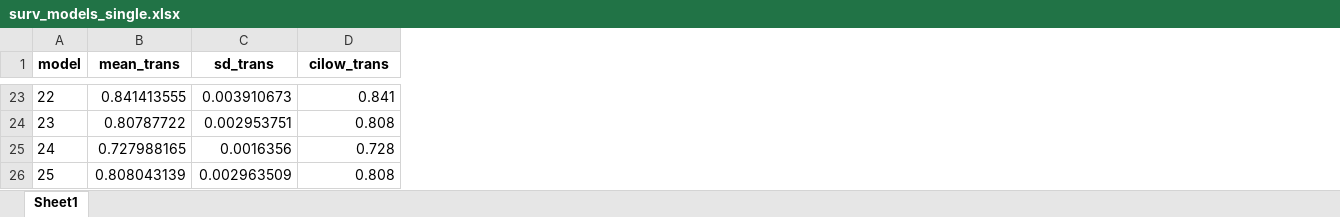
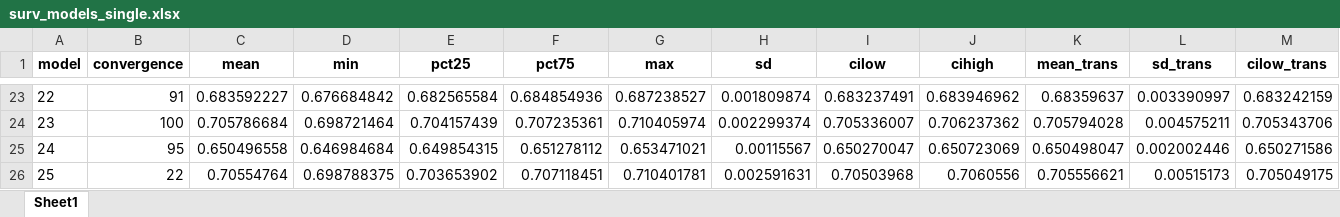
Before and after one commit to christine-hvw/thesis_disclosed, an Excel workbook: results/surv_models_single.xlsx, sheet Sheet1, drawn as a sheet; only a part is shown, gaps mark what is left out; values as stored, in another font and other column widths than the file's, no borders; addresses are those after the commit; the diff covers the shown part only; the diff names each change by its address in the sheet, - before the commit and + after, or states it on an @@ line.

```diff
--- a/results/surv_models_single.xlsx (sheet Sheet1)
+++ b/results/surv_models_single.xlsx (sheet Sheet1)
+column B (convergence), rows 23-26: 91 | 100 | 95 | 22
+column C (mean), rows 23-26: 0.683592227 | 0.705786684 | 0.650496558 | 0.70554764
+column D (min), rows 23-26: 0.676684842 | 0.698721464 | 0.646984684 | 0.698788375
+column E (pct25), rows 23-26: 0.682565584 | 0.704157439 | 0.649854315 | 0.703653902
+column F (pct75), rows 23-26: 0.684854936 | 0.707235361 | 0.651278112 | 0.707118451
+column G (max), rows 23-26: 0.687238527 | 0.710405974 | 0.653471021 | 0.710401781
+column H (sd), rows 23-26: 0.001809874 | 0.002299374 | 0.00115567 | 0.002591631
+column I (cilow), rows 23-26: 0.683237491 | 0.705336007 | 0.650270047 | 0.70503968
+column J (cihigh), rows 23-26: 0.683946962 | 0.706237362 | 0.650723069 | 0.7060556
-K23 (mean_trans): 0.841413555
+K23 (mean_trans): 0.68359637
-L23 (sd_trans): 0.003910673
+L23 (sd_trans): 0.003390997
-M23 (cilow_trans): 0.841
+M23 (cilow_trans): 0.683242159
-K24 (mean_trans): 0.80787722
+K24 (mean_trans): 0.705794028
-L24 (sd_trans): 0.002953751
+L24 (sd_trans): 0.004575211
-M24 (cilow_trans): 0.808
+M24 (cilow_trans): 0.705343706
-K25 (mean_trans): 0.727988165
+K25 (mean_trans): 0.650498047
-L25 (sd_trans): 0.0016356
+L25 (sd_trans): 0.002002446
-M25 (cilow_trans): 0.728
+M25 (cilow_trans): 0.650271586
-K26 (mean_trans): 0.808043139
+K26 (mean_trans): 0.705556621
-L26 (sd_trans): 0.002963509
+L26 (sd_trans): 0.00515173
-M26 (cilow_trans): 0.808
+M26 (cilow_trans): 0.705049175
```
Also changed, not shown: 88 edited cells elsewhere in this sheet, results/descriptives_epidemic.xlsx, results/descriptives_network.xlsx, 41 other files.
